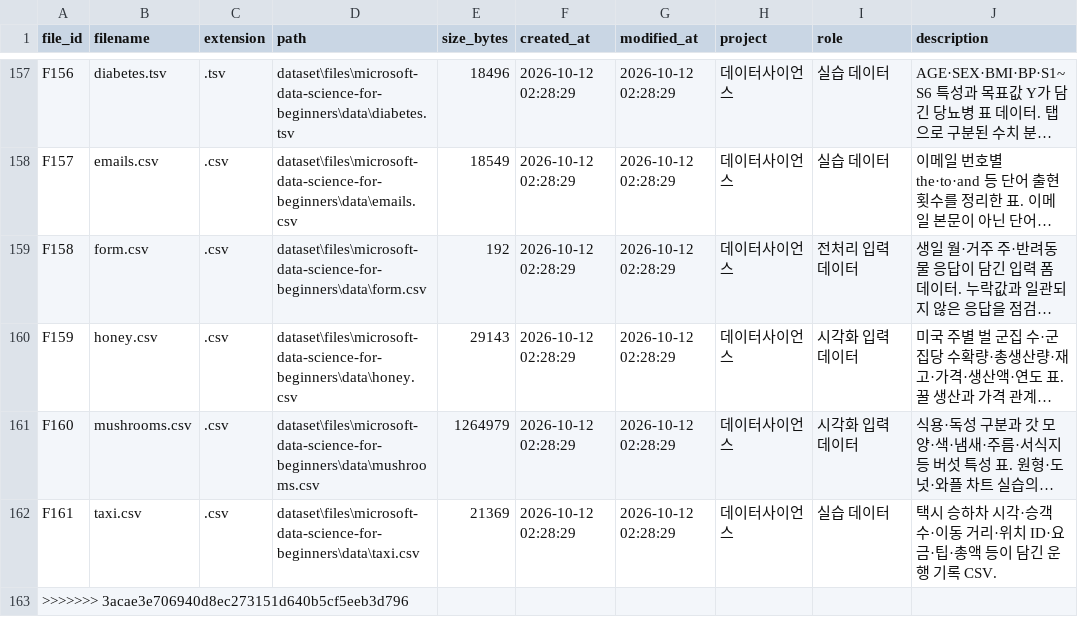
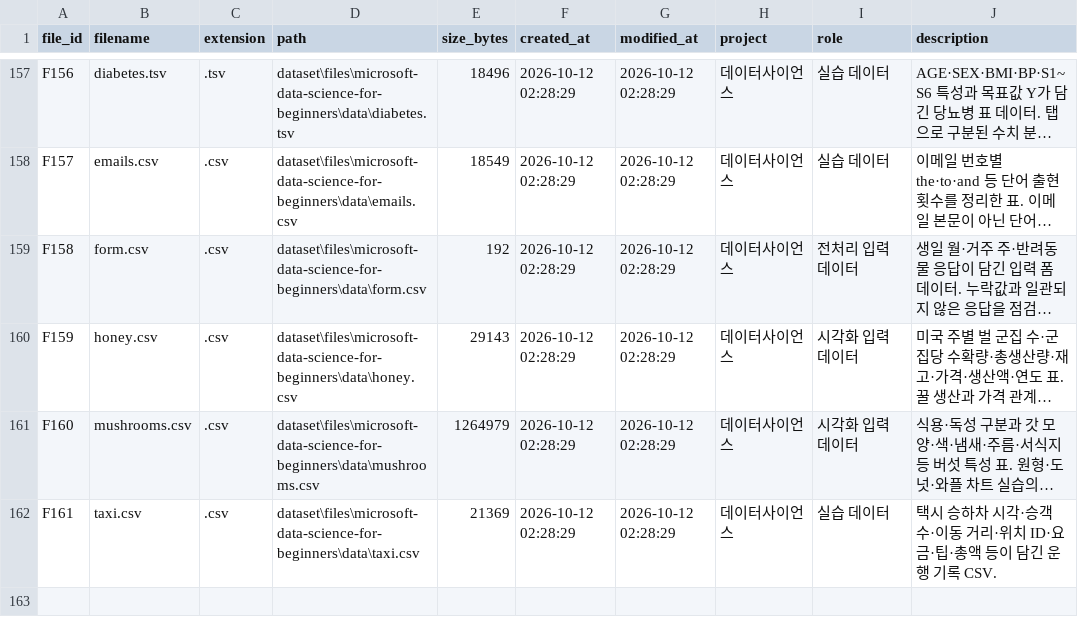
Before and after one commit to eunkyo00/AI-X, a CSV file: Role01/metadata.csv, drawn as a sheet; only a part is shown, gaps mark what is left out; long unchanged cells end in …; the diff names each change by its address in the sheet, - before the commit and + after, or states it on an @@ line.

Commit message:
Remove blank line

```diff
--- a/Role01/metadata.csv
+++ b/Role01/metadata.csv
-row 163: >>>>>>> 3acae3e706940d8ec273151d640b5cf5eeb3d796
```
